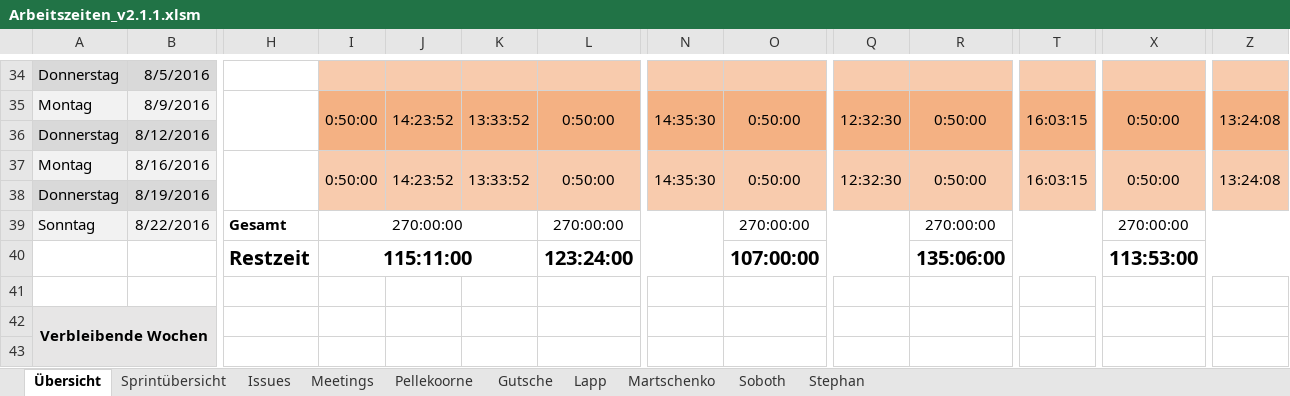
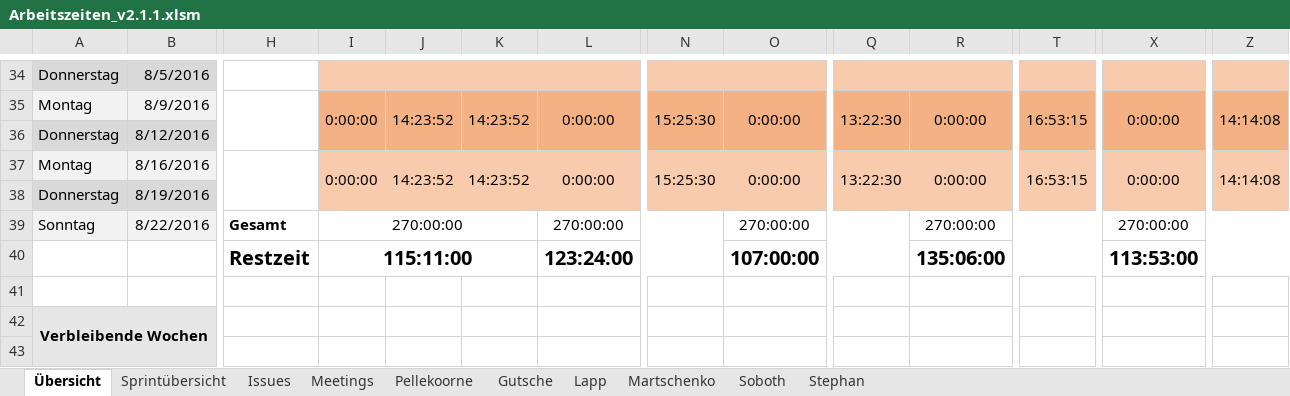
Before and after one commit to visuanalytics/visuanalytics, an Excel workbook: Organisation/Arbeitszeiten/Arbeitszeiten_v2.1.1.xlsm, sheet Übersicht, drawn as a sheet; only a part is shown, gaps mark what is left out; values as stored, in another font and other column widths than the file's, no borders; charts and pictures not drawn; the diff covers the shown part only; the diff names each change by its address in the sheet, - before the commit and + after, or states it on an @@ line.

```diff
--- a/Organisation/Arbeitszeiten/Arbeitszeiten_v2.1.1.xlsm (sheet Übersicht)
+++ b/Organisation/Arbeitszeiten/Arbeitszeiten_v2.1.1.xlsm (sheet Übersicht)
-I35: 0:50:00
+I35: 0:00:00
-K35: 13:33:52
+K35: 14:23:52
-L35: 0:50:00
+L35: 0:00:00
-N35: 14:35:30
+N35: 15:25:30
-O35: 0:50:00
+O35: 0:00:00
-Q35: 12:32:30
+Q35: 13:22:30
-R35: 0:50:00
+R35: 0:00:00
-T35: 16:03:15
+T35: 16:53:15
-X35: 0:50:00
+X35: 0:00:00
-Z35: 13:24:08
+Z35: 14:14:08
-I37: 0:50:00
+I37: 0:00:00
-K37: 13:33:52
+K37: 14:23:52
-L37: 0:50:00
+L37: 0:00:00
-N37: 14:35:30
+N37: 15:25:30
-O37: 0:50:00
+O37: 0:00:00
-Q37: 12:32:30
+Q37: 13:22:30
-R37: 0:50:00
+R37: 0:00:00
-T37: 16:03:15
+T37: 16:53:15
-X37: 0:50:00
+X37: 0:00:00
-Z37: 13:24:08
+Z37: 14:14:08
```
Also changed, not shown: 60 edited cells elsewhere in this sheet, sheet Lapp, sheet Gutsche, sheet Stephan, sheet Martschenko, sheet Pellekoorne, sheet Meetings, 2 more sheets, formulas that keep their value.
